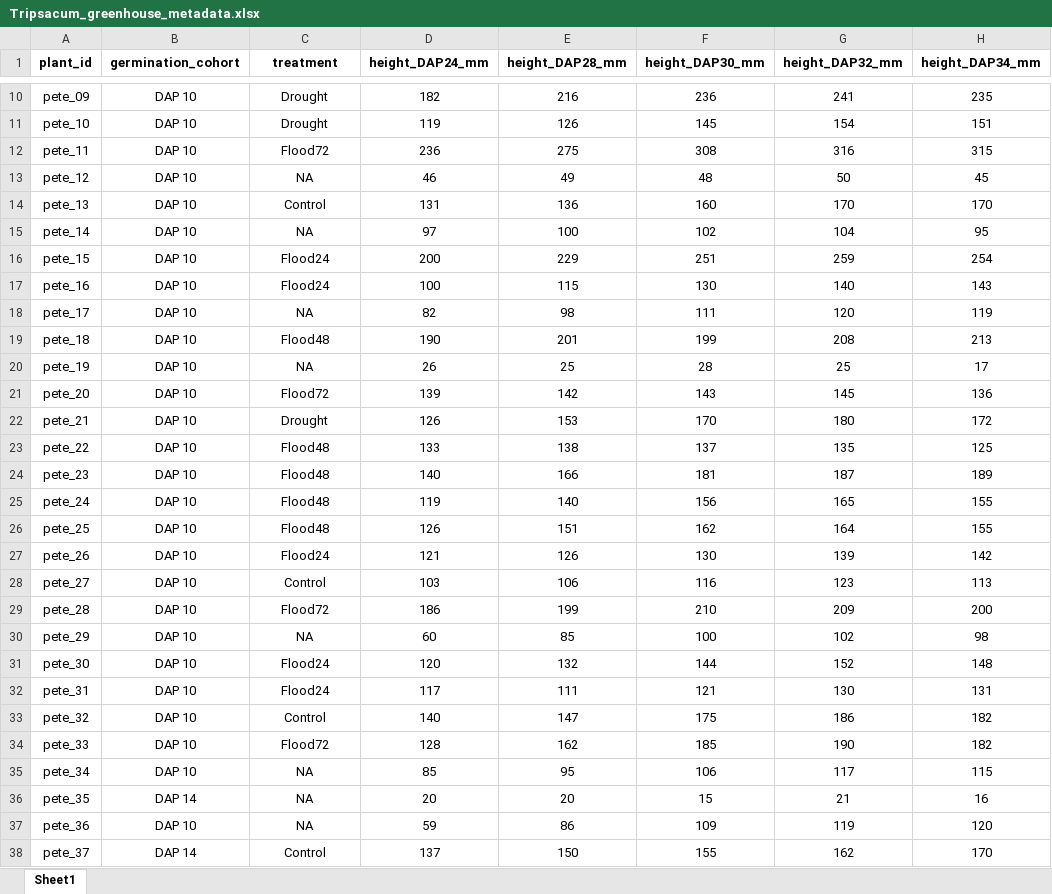
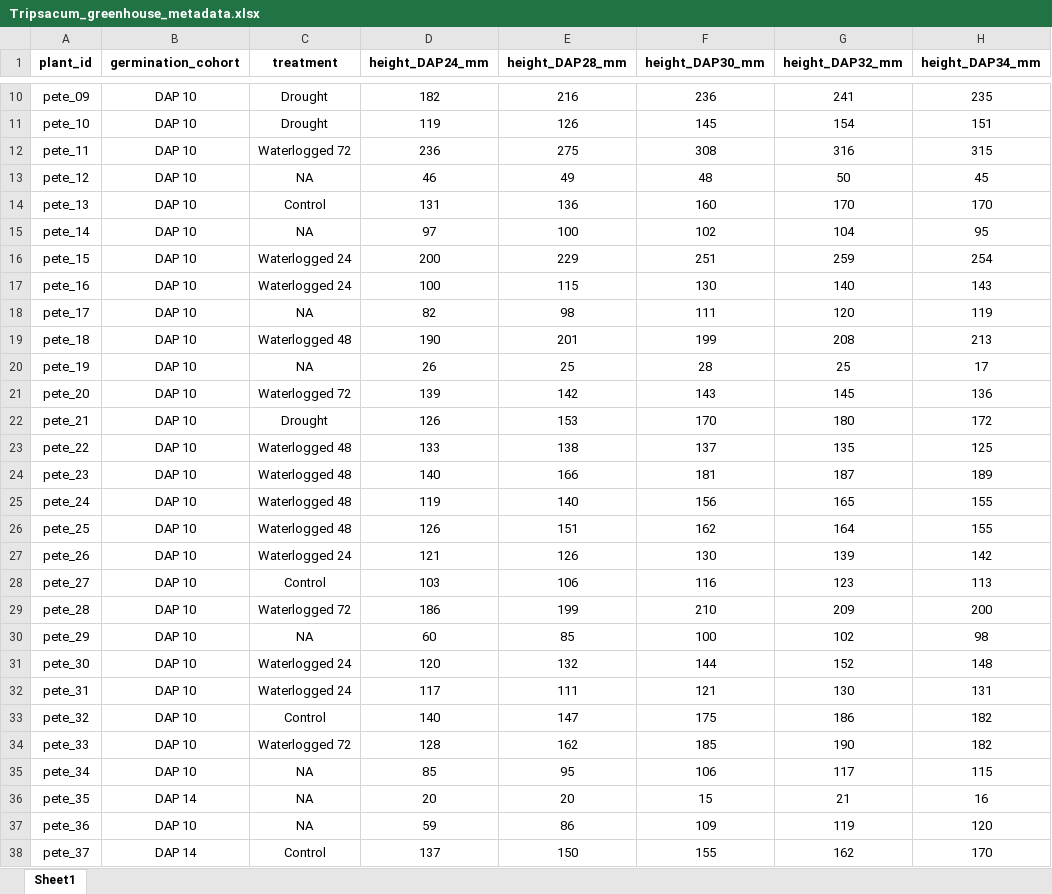
Before and after one commit to Kenizzer/Tripsacum_dactyloides_Root_Anatomical_Responses_to_Drought_and_Waterlogging, an Excel workbook: Phenotypic Analysis/Tripsacum_greenhouse_metadata.xlsx, sheet Sheet1, drawn as a sheet; only a part is shown, gaps mark what is left out; values as stored, in another font and other column widths than the file's, no borders; the diff covers the shown part only; the diff names each change by its address in the sheet, - before the commit and + after, or states it on an @@ line.

```diff
--- a/Phenotypic Analysis/Tripsacum_greenhouse_metadata.xlsx (sheet Sheet1)
+++ b/Phenotypic Analysis/Tripsacum_greenhouse_metadata.xlsx (sheet Sheet1)
-C12 (treatment): Flood72
+C12 (treatment): Waterlogged 72
-C16:C17 (treatment): Flood24
+C16:C17 (treatment): Waterlogged 24
-C19 (treatment): Flood48
+C19 (treatment): Waterlogged 48
-C21 (treatment): Flood72
+C21 (treatment): Waterlogged 72
-C23:C26 (treatment): Flood48
+C23:C26 (treatment): Waterlogged 48
-C27 (treatment): Flood24
+C27 (treatment): Waterlogged 24
-C29 (treatment): Flood72
+C29 (treatment): Waterlogged 72
-C31:C32 (treatment): Flood24
+C31:C32 (treatment): Waterlogged 24
-C34 (treatment): Flood72
+C34 (treatment): Waterlogged 72
```
Also changed, not shown: 22 edited cells elsewhere in this sheet, 5 other files.
